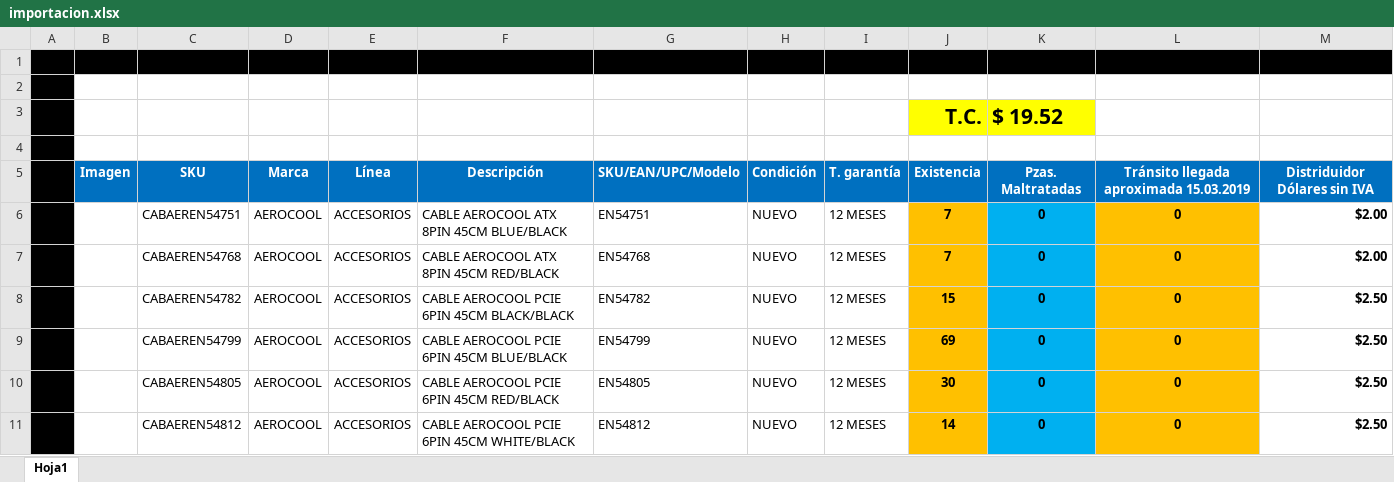
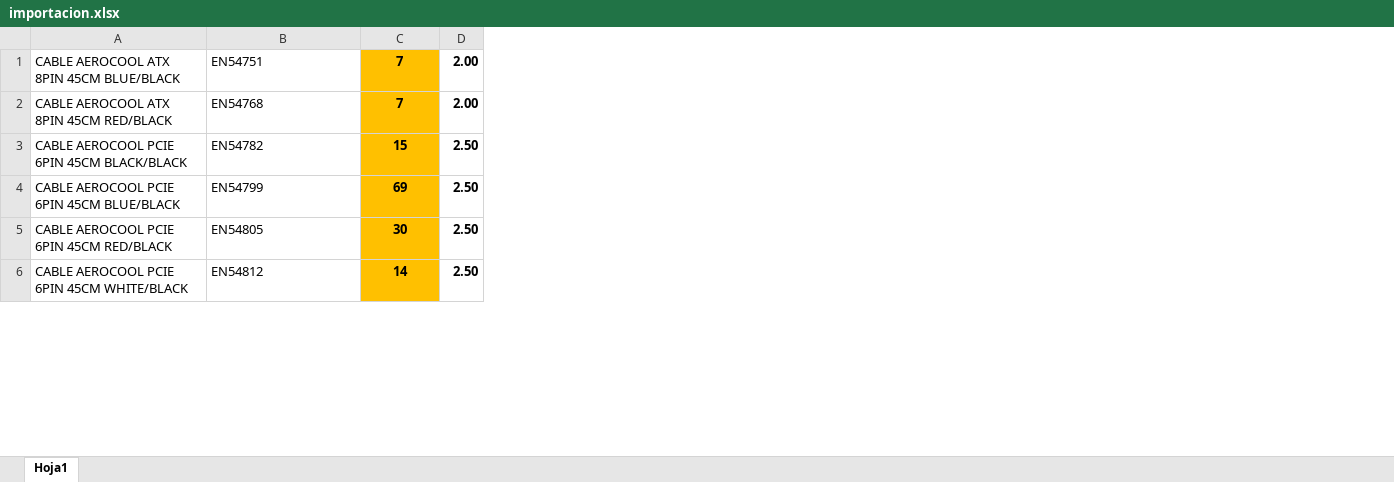
Before and after one commit to QueeNFrisk/Test-Bill-, an Excel workbook: Lists/importacion.xlsx, sheet Hoja1, drawn as a sheet; only a part is shown; values as stored, in another font and other column widths than the file's, no borders; charts and pictures not drawn; removed rows and columns are numbered as before the commit, all else as after; the diff names each change by its address in the sheet, - before the commit and + after, or states it on an @@ line.

```diff
--- a/Lists/importacion.xlsx (sheet Hoja1)
+++ b/Lists/importacion.xlsx (sheet Hoja1)
-column A, empty
-column B, empty
-column C, rows 6-11: CABAEREN54751 | CABAEREN54768 | CABAEREN54782 | CABAEREN54799 | CABAEREN54805 | CABAEREN54812
-column D, rows 6-11: all AEROCOOL
-column E, rows 6-11: all ACCESORIOS
-column H, rows 6-11: all NUEVO
-column I, rows 6-11: all 12 MESES
-column K, rows 6-11: all 0
-column L, rows 6-11: all 0
-column M, rows 6-11: $2.00 | $2.00 | $2.50 | $2.50 | $2.50 | $2.50
+column D, rows 1-6: 2.00 | 2.00 | 2.50 | 2.50 | 2.50 | 2.50
-row 1: c
-row 2: (empty)
-row 3:  |  |  |  |  |  |  |  |  | T.C. | $ 19.52
-row 4: (empty)
-row 5:  | Imagen | SKU | Marca | Línea | Descripción | SKU/EAN/UPC/Modelo | Condición | T. garantía | Existencia | Pzas. Maltratadas | Tránsito llegada aproximada 15.03.2019 | Distriduidor Dólares sin IVA
```
Also changed, not shown: charts or pictures, Lists/arroba.xlsx, Lists/fastek.xlsx, 3 other files.
